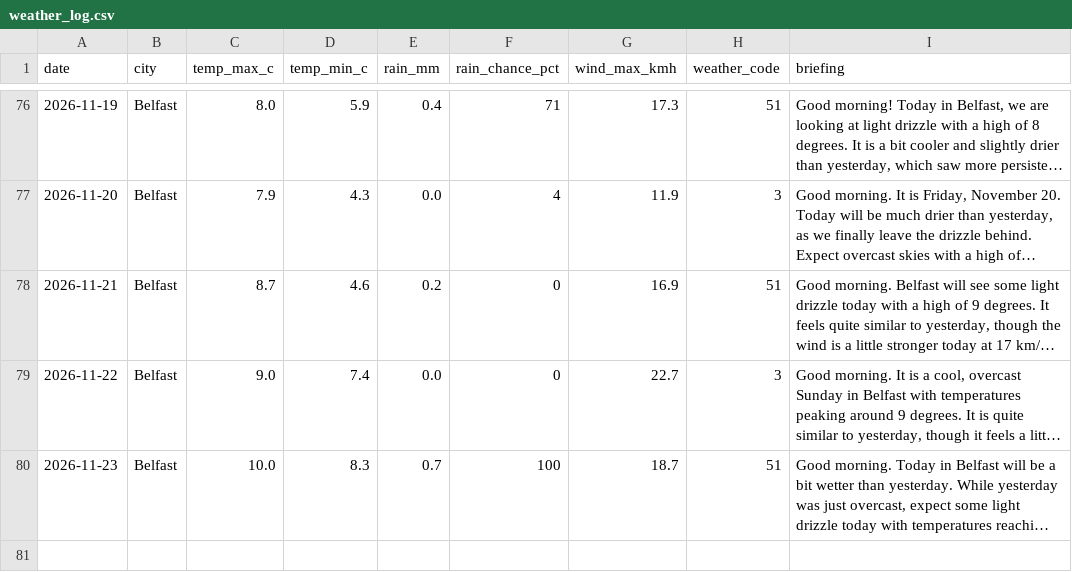
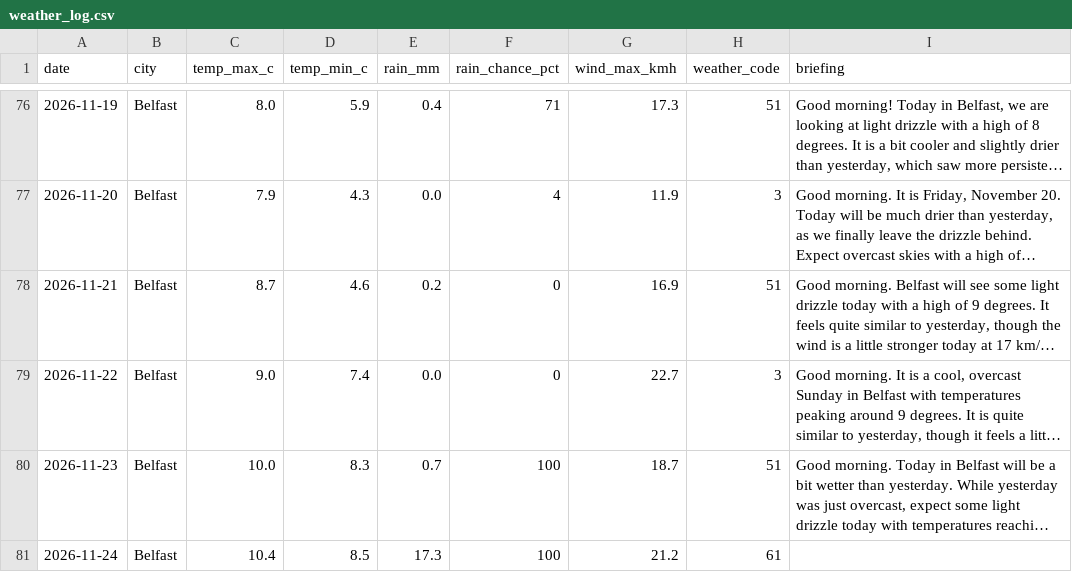
Before and after one commit to MuhammadHaris112233/weather-agent, a CSV file: data/weather_log.csv, drawn as a sheet; only a part is shown, gaps mark what is left out; long unchanged cells end in …; the diff names each change by its address in the sheet, - before the commit and + after, or states it on an @@ line.

Commit message:
Update weather log and delivery record

```diff
--- a/data/weather_log.csv
+++ b/data/weather_log.csv
+row 81: 2026-11-24 | Belfast | 10.4 | 8.5 | 17.3 | 100 | 21.2 | 61
```
